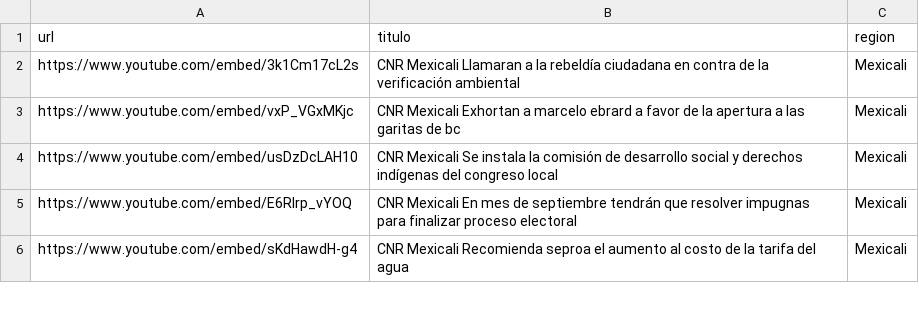
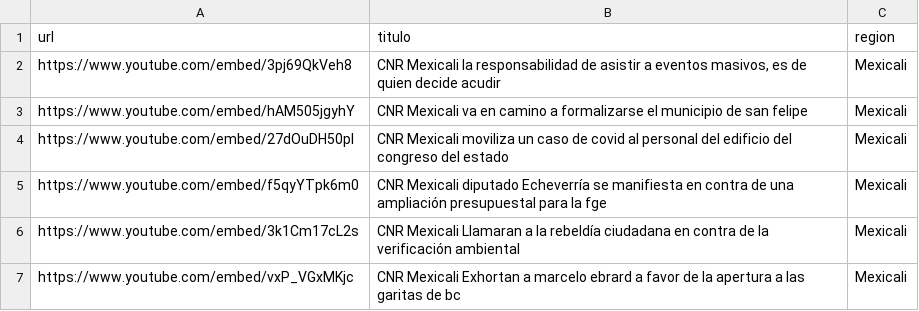
Before and after one commit to MauricioAlcala/cnr.tv, a CSV file: _data/mexicali.csv, drawn as a sheet; only a part is shown; the shorter side is filled out with more unchanged rows; the diff names each change by its address in the sheet, - before the commit and + after, or states it on an @@ line.

Commit message:
NOTAS AGOSTO 23

```diff
--- a/_data/mexicali.csv
+++ b/_data/mexicali.csv
+row 2: https://www.youtube.com/embed/3pj69QkVeh8 | CNR Mexicali la responsabilidad de asistir a eventos masivos, es de quien decide acudir | Mexicali
+row 3: https://www.youtube.com/embed/hAM505jgyhY | CNR Mexicali va en camino a formalizarse el municipio de san felipe | Mexicali
+row 4: https://www.youtube.com/embed/27dOuDH50pI | CNR Mexicali moviliza un caso de covid al personal del edificio del congreso del estado | Mexicali
+row 5: https://www.youtube.com/embed/f5qyYTpk6m0 | CNR Mexicali diputado Echeverría se manifiesta en contra de una ampliación presupuestal para la fge | Mexicali
```
